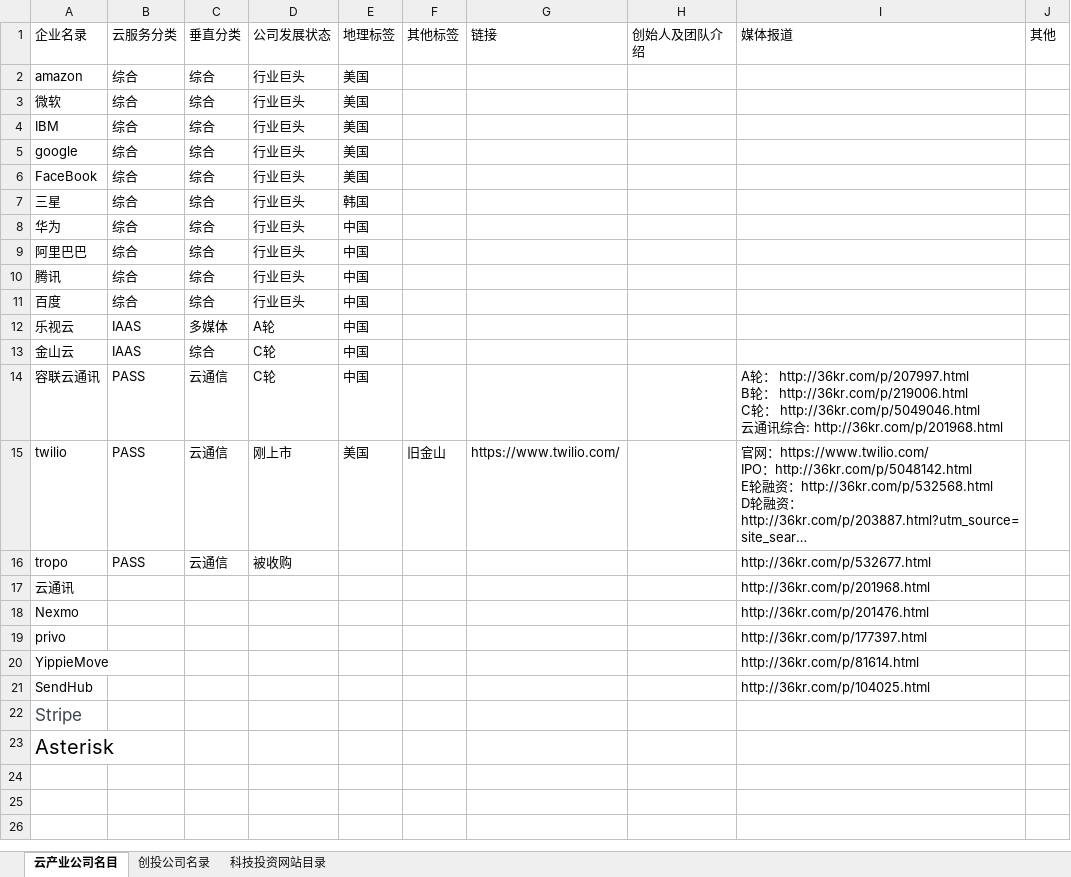
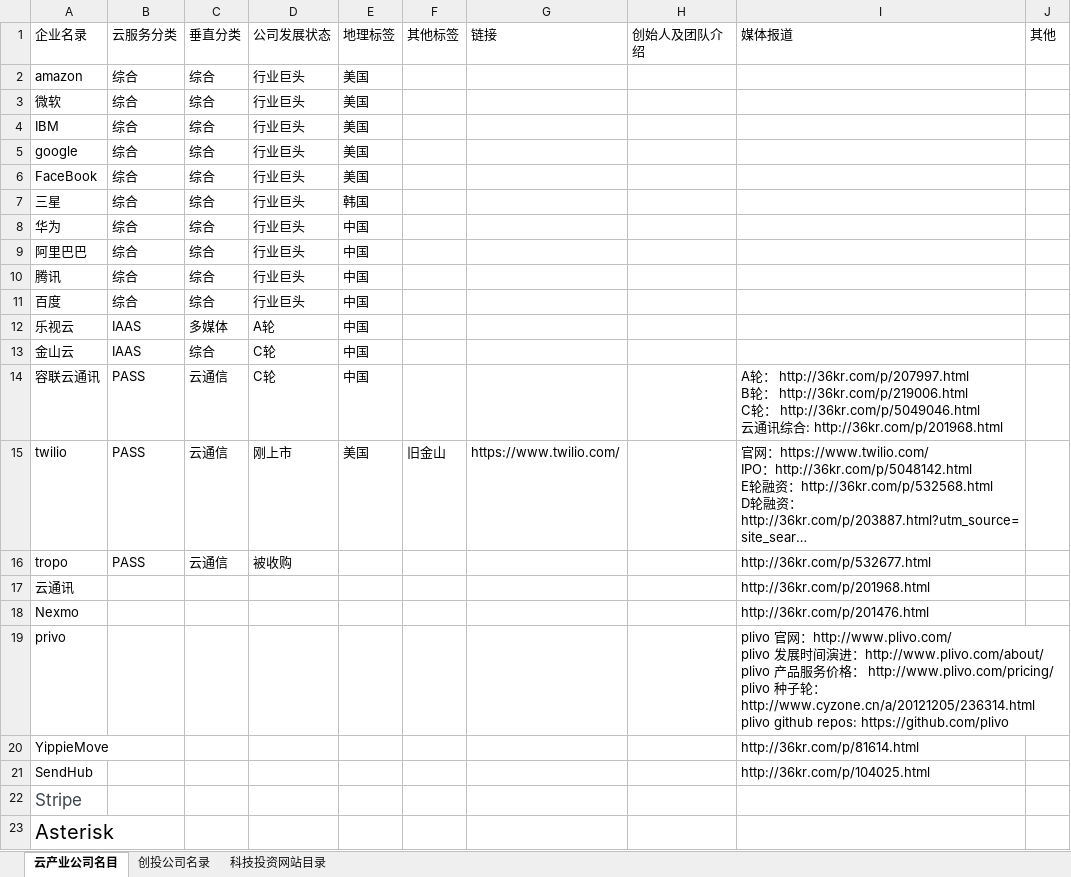
Before and after one commit to kongdeming/CloudResearch, an Excel workbook: 云产业企业名录.xlsx, sheet 云产业公司名目, drawn as a sheet; long unchanged cells end in …; values as stored, in another font and other column widths than the file's, no borders; ↵ is a line break in a cell; the diff names each change by its address in the sheet, - before the commit and + after, or states it on an @@ line.

Commit message:
plivo 报告完成

```diff
--- a/云产业企业名录.xlsx (sheet 云产业公司名目)
+++ b/云产业企业名录.xlsx (sheet 云产业公司名目)
-I19: http://36kr.com/p/177397.html
+I19: plivo 官网：http://www.plivo.com/ ↵ plivo 发展时间演进：http://www.plivo.com/about/ ↵ plivo 产品服务价格： http://www.plivo.com/pricing/ ↵ plivo 种子轮：http://www.cyzone.cn/a/20121205/236314.html ↵ plivo github repos: https://github.com/plivo
```
Also changed, not shown: 1 other file.
